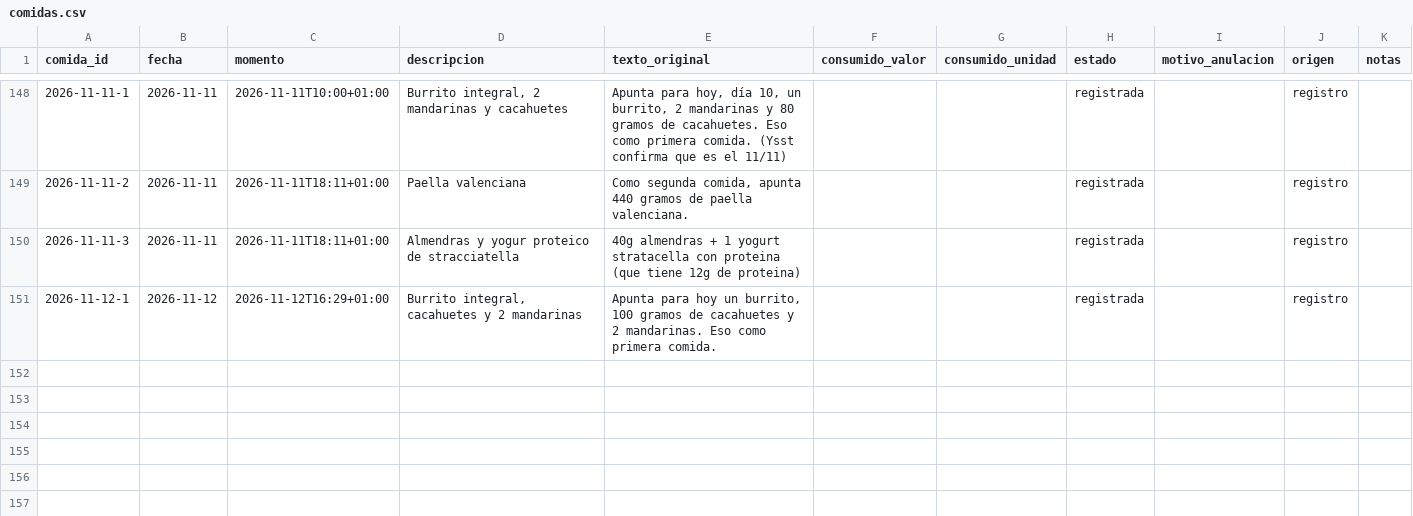
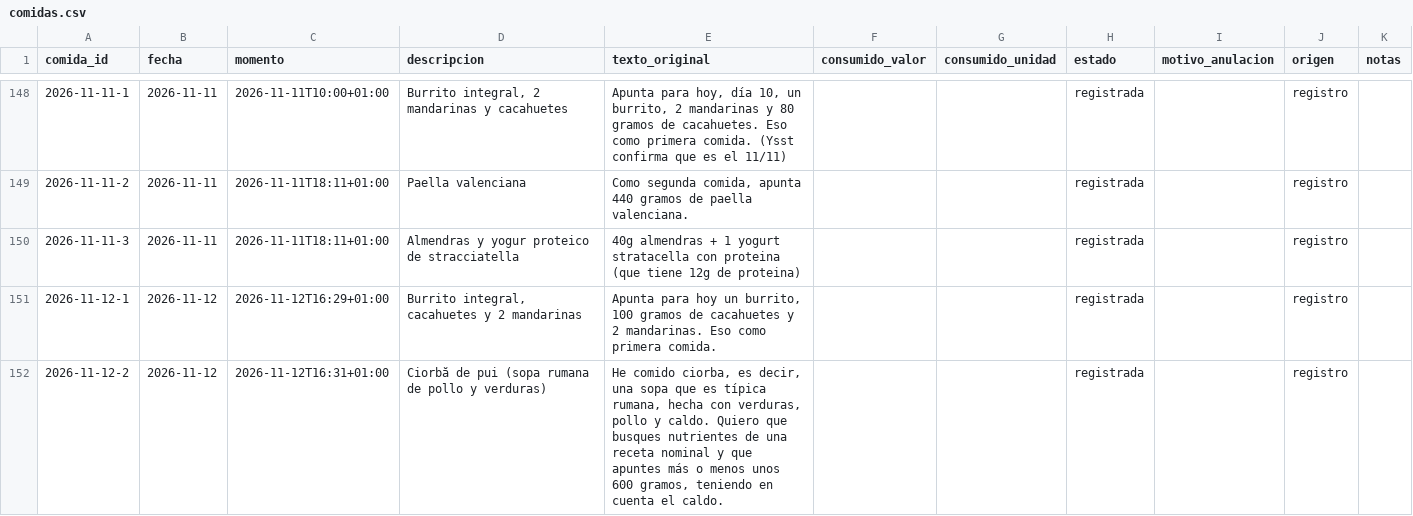
Before and after one commit to DreiSup/salud, a CSV file: datos/comidas.csv, drawn as a sheet; only a part is shown, gaps mark what is left out.

```diff
--- a/datos/comidas.csv
+++ b/datos/comidas.csv
@@ -151 +151,2 @@ comida_id,fecha,momento,descripcion,texto_original,consumido_valor,consumido_uni
 2026-11-12-1,2026-11-12,2026-11-12T16:29+01:00,"Burrito integral, cacahuetes y 2 mandarinas","Apunta para hoy un burrito, 100 gramos de cacahuetes y 2 mandarinas. Eso como primera comida.",,,registrada,,registro,
+2026-11-12-2,2026-11-12,2026-11-12T16:31+01:00,Ciorbă de pui (sopa rumana de pollo y verduras),"He comido ciorba, es decir, una sopa que es típica rumana, hecha con verduras, pollo y caldo. Quiero que busques nutrientes de una receta nominal y que apuntes más o menos unos 600 gramos, teniendo en cuenta el caldo.",,,registrada,,registro,
```
Also changed, not shown: datos/alimentos.csv, datos/comida_items.csv, 3 other files.
